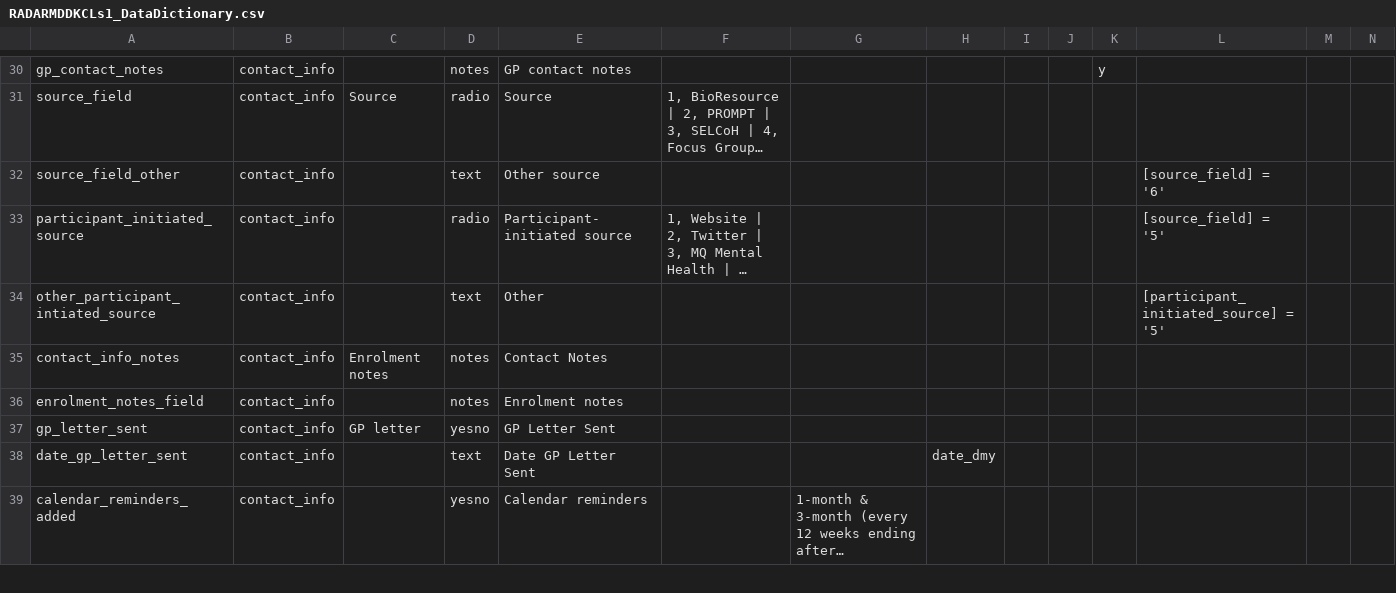
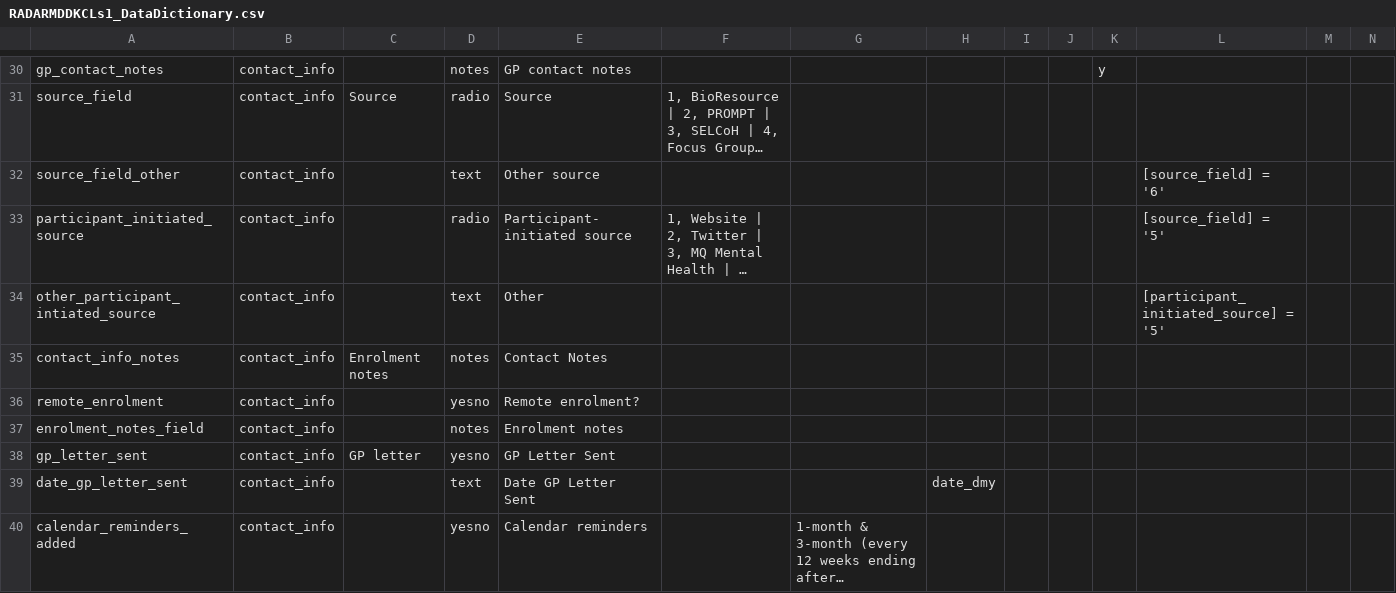
Before and after one commit to RADAR-base/RADAR-CNS-Studies-Data-Dictionary, a CSV file: RADARMDDKCLs1/RADARMDDKCLs1_DataDictionary.csv, drawn as a sheet; only a part is shown, gaps mark what is left out; long unchanged cells end in …; rows hold the shown columns only; the diff names each change by its address in the sheet, - before the commit and + after, or states it on an @@ line.

Commit message:
remote_enrolment added to contact notes form

```diff
--- a/RADARMDDKCLs1/RADARMDDKCLs1_DataDictionary.csv
+++ b/RADARMDDKCLs1/RADARMDDKCLs1_DataDictionary.csv
+row 36: remote_enrolment | contact_info |  | yesno | Remote enrolment?
```
